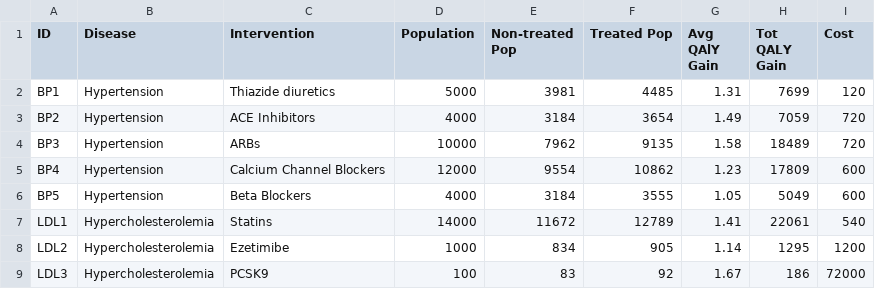
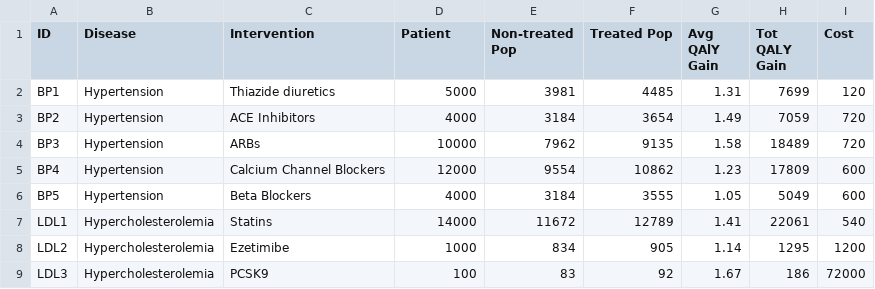
Before and after one commit to abelyang777/QALY_dashboard, a CSV file: QALY_data.csv, drawn as a sheet.

Commit message:
term population to patient

```diff
--- a/QALY_data.csv
+++ b/QALY_data.csv
@@ -1,2 +1,2 @@
-ID,Disease,Intervention,Population,Non-treated Pop,Treated Pop,Avg QAlY Gain,Tot QALY Gain,Cost
+ID,Disease,Intervention,Patient,Non-treated Pop,Treated Pop,Avg QAlY Gain,Tot QALY Gain,Cost
 BP1,Hypertension,Thiazide diuretics,5000,3981,4485,1.31,7699,120
```
Also changed, not shown: 1 other file.
